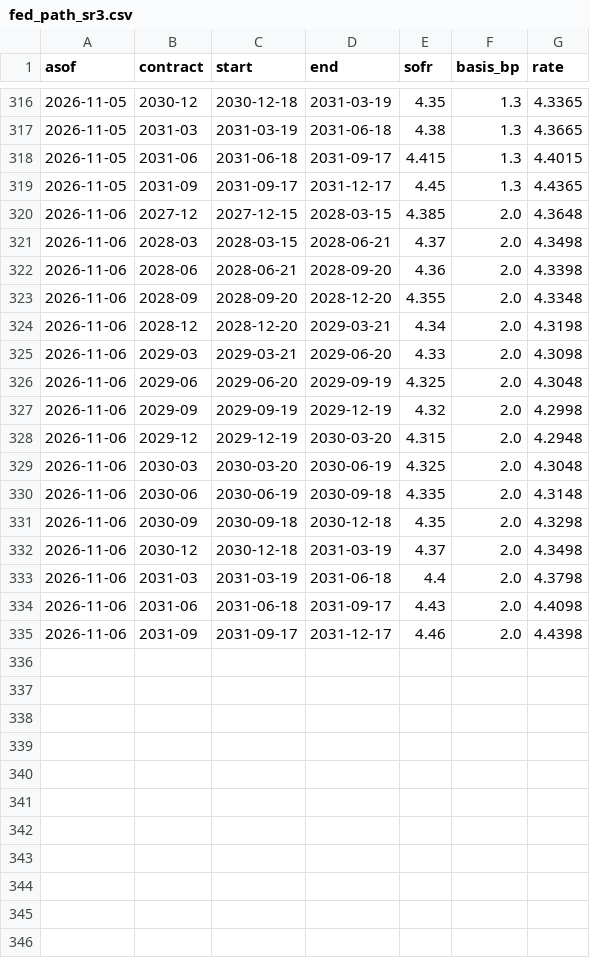
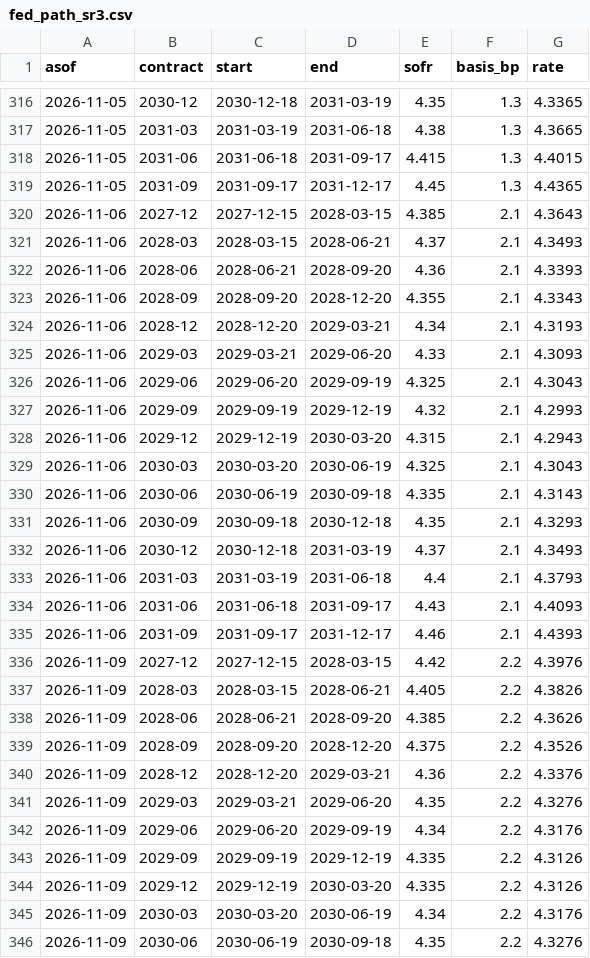
Before and after one commit to henrylin1009/us-rates-monitor, a CSV file: docs/data/fed_path_sr3.csv, drawn as a sheet; only a part is shown, gaps mark what is left out; the diff covers the shown part only.

Commit message:
data: 2026-11-10

```diff
--- a/docs/data/fed_path_sr3.csv
+++ b/docs/data/fed_path_sr3.csv
@@ -319,17 +319,28 @@ asof,contract,start,end,sofr,basis_bp,rate
 2026-11-05,2031-09,2031-09-17,2031-12-17,4.45,1.3,4.4365
-2026-11-06,2027-12,2027-12-15,2028-03-15,4.385,2.0,4.3648
-2026-11-06,2028-03,2028-03-15,2028-06-21,4.37,2.0,4.3498
-2026-11-06,2028-06,2028-06-21,2028-09-20,4.36,2.0,4.3398
-2026-11-06,2028-09,2028-09-20,2028-12-20,4.355,2.0,4.3348
-2026-11-06,2028-12,2028-12-20,2029-03-21,4.34,2.0,4.3198
-2026-11-06,2029-03,2029-03-21,2029-06-20,4.33,2.0,4.3098
-2026-11-06,2029-06,2029-06-20,2029-09-19,4.325,2.0,4.3048
-2026-11-06,2029-09,2029-09-19,2029-12-19,4.32,2.0,4.2998
-2026-11-06,2029-12,2029-12-19,2030-03-20,4.315,2.0,4.2948
-2026-11-06,2030-03,2030-03-20,2030-06-19,4.325,2.0,4.3048
-2026-11-06,2030-06,2030-06-19,2030-09-18,4.335,2.0,4.3148
-2026-11-06,2030-09,2030-09-18,2030-12-18,4.35,2.0,4.3298
-2026-11-06,2030-12,2030-12-18,2031-03-19,4.37,2.0,4.3498
-2026-11-06,2031-03,2031-03-19,2031-06-18,4.4,2.0,4.3798
-2026-11-06,2031-06,2031-06-18,2031-09-17,4.43,2.0,4.4098
-2026-11-06,2031-09,2031-09-17,2031-12-17,4.46,2.0,4.4398
+2026-11-06,2027-12,2027-12-15,2028-03-15,4.385,2.1,4.3643
+2026-11-06,2028-03,2028-03-15,2028-06-21,4.37,2.1,4.3493
+2026-11-06,2028-06,2028-06-21,2028-09-20,4.36,2.1,4.3393
+2026-11-06,2028-09,2028-09-20,2028-12-20,4.355,2.1,4.3343
+2026-11-06,2028-12,2028-12-20,2029-03-21,4.34,2.1,4.3193
+2026-11-06,2029-03,2029-03-21,2029-06-20,4.33,2.1,4.3093
+2026-11-06,2029-06,2029-06-20,2029-09-19,4.325,2.1,4.3043
+2026-11-06,2029-09,2029-09-19,2029-12-19,4.32,2.1,4.2993
+2026-11-06,2029-12,2029-12-19,2030-03-20,4.315,2.1,4.2943
+2026-11-06,2030-03,2030-03-20,2030-06-19,4.325,2.1,4.3043
+2026-11-06,2030-06,2030-06-19,2030-09-18,4.335,2.1,4.3143
+2026-11-06,2030-09,2030-09-18,2030-12-18,4.35,2.1,4.3293
+2026-11-06,2030-12,2030-12-18,2031-03-19,4.37,2.1,4.3493
+2026-11-06,2031-03,2031-03-19,2031-06-18,4.4,2.1,4.3793
+2026-11-06,2031-06,2031-06-18,2031-09-17,4.43,2.1,4.4093
+2026-11-06,2031-09,2031-09-17,2031-12-17,4.46,2.1,4.4393
+2026-11-09,2027-12,2027-12-15,2028-03-15,4.42,2.2,4.3976
+2026-11-09,2028-03,2028-03-15,2028-06-21,4.405,2.2,4.3826
+2026-11-09,2028-06,2028-06-21,2028-09-20,4.385,2.2,4.3626
+2026-11-09,2028-09,2028-09-20,2028-12-20,4.375,2.2,4.3526
+2026-11-09,2028-12,2028-12-20,2029-03-21,4.36,2.2,4.3376
+2026-11-09,2029-03,2029-03-21,2029-06-20,4.35,2.2,4.3276
+2026-11-09,2029-06,2029-06-20,2029-09-19,4.34,2.2,4.3176
+2026-11-09,2029-09,2029-09-19,2029-12-19,4.335,2.2,4.3126
+2026-11-09,2029-12,2029-12-19,2030-03-20,4.335,2.2,4.3126
+2026-11-09,2030-03,2030-03-20,2030-06-19,4.34,2.2,4.3176
+2026-11-09,2030-06,2030-06-19,2030-09-18,4.35,2.2,4.3276
```
Also changed, not shown: 5 added rows elsewhere in this file, docs/data/consensus.csv, docs/data/fed_path.csv, 13 other files.
